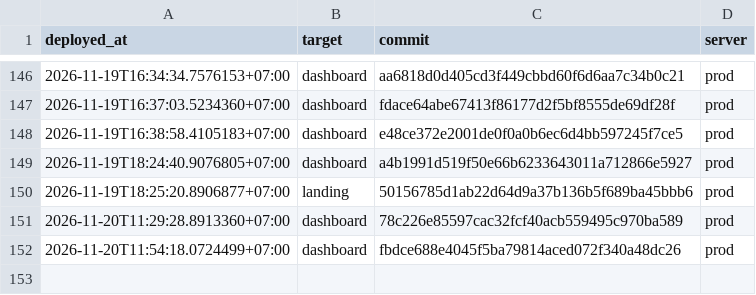
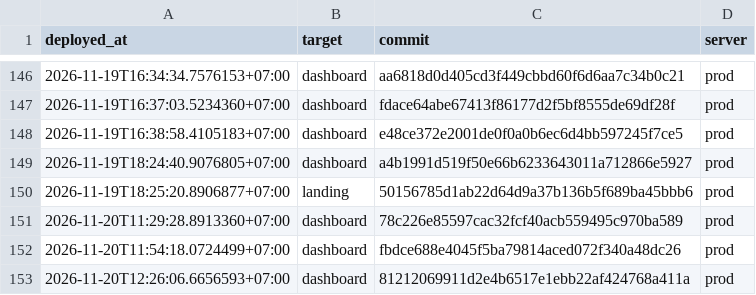
Before and after one commit to nguyenduc216/todoX-Dashboard-SaaS, a TSV file: deploy/deploy-ledger.tsv, drawn as a sheet; only a part is shown, gaps mark what is left out; the diff names each change by its address in the sheet, - before the commit and + after, or states it on an @@ line.

```diff
--- a/deploy/deploy-ledger.tsv
+++ b/deploy/deploy-ledger.tsv
+row 153: 2026-11-20T12:26:06.6656593+07:00 | dashboard | 81212069911d2e4b6517e1ebb22af424768a411a | prod
```
